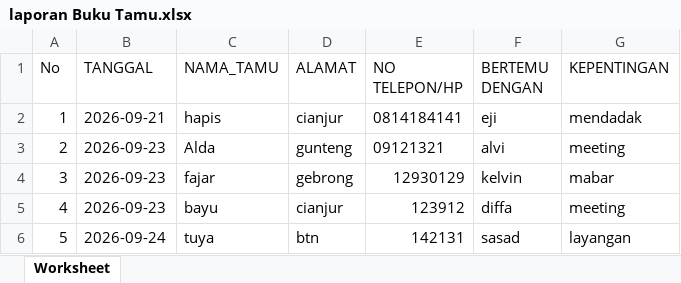
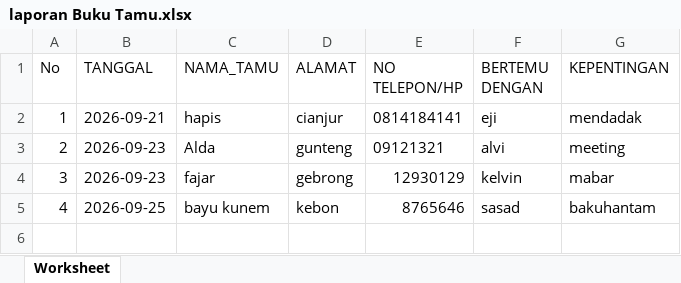
Before and after one commit to Alvi-web0/Crud_BUKU-TAMU, an Excel workbook: laporan Buku Tamu.xlsx, sheet Worksheet, drawn as a sheet; values as stored, in another font and other column widths than the file's, no borders; the diff names each change by its address in the sheet, - before the commit and + after, or states it on an @@ line.

```diff
--- a/laporan Buku Tamu.xlsx (sheet Worksheet)
+++ b/laporan Buku Tamu.xlsx (sheet Worksheet)
-B5 (TANGGAL): 2026-09-23
+B5 (TANGGAL): 2026-09-25
-C5 (NAMA_TAMU): bayu
+C5 (NAMA_TAMU): bayu kunem
-D5 (ALAMAT): cianjur
+D5 (ALAMAT): kebon
-E5 (NO TELEPON/HP): 123912
+E5 (NO TELEPON/HP): 8765646
-F5 (BERTEMU DENGAN): diffa
+F5 (BERTEMU DENGAN): sasad
-G5 (KEPENTINGAN): meeting
+G5 (KEPENTINGAN): bakuhantam
-row 6: 5 | 2026-09-24 | tuya | btn | 142131 | sasad | layangan
```
Also changed, not shown: 16 other files.
